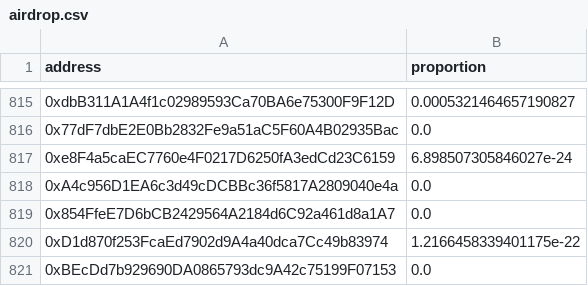
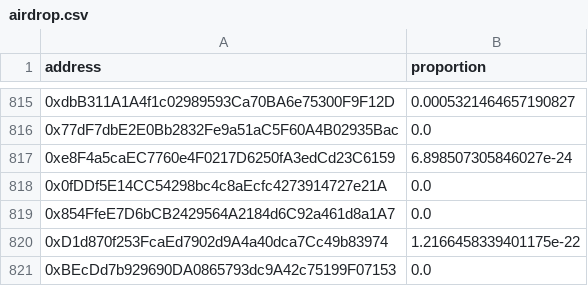
Before and after one commit to 0xidm/ms-reports, a CSV file: data/airdrop.csv, drawn as a sheet; only a part is shown, gaps mark what is left out.

Commit message:
applied address update by verified request

```diff
--- a/data/airdrop.csv
+++ b/data/airdrop.csv
@@ -817,3 +817,3 @@ address,proportion
 0xe8F4a5caEC7760e4F0217D6250fA3edCd23C6159,6.898507305846027e-24
-0xA4c956D1EA6c3d49cDCBBc36f5817A2809040e4a,0.0
+0x0fDDf5E14CC54298bc4c8aEcfc4273914727e21A,0.0
 0x854FfeE7D6bCB2429564A2184d6C92a461d8a1A7,0.0
```
